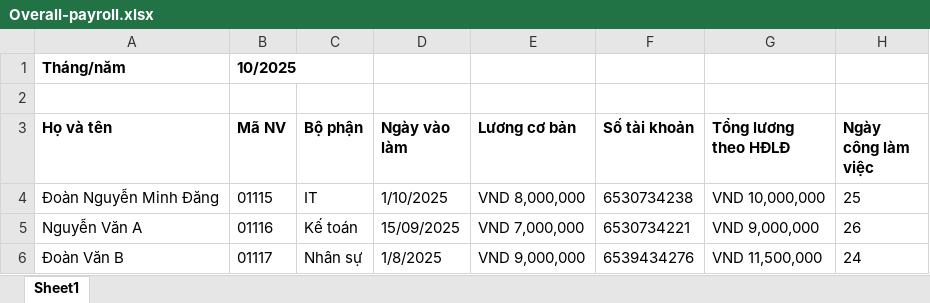
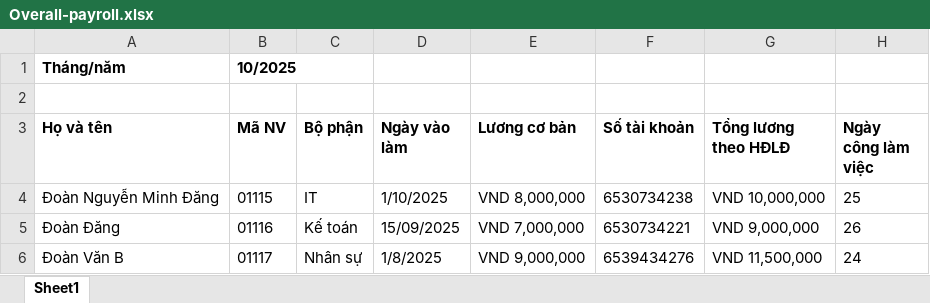
Before and after one commit to doandang-ai-15/thienphumut-hr-backend, an Excel workbook: temp-peyroll-form/Overall-payroll.xlsx, sheet Sheet1, drawn as a sheet; only a part is shown; values as stored, in another font and other column widths than the file's, no borders; the diff names each change by its address in the sheet, - before the commit and + after, or states it on an @@ line.

```diff
--- a/temp-peyroll-form/Overall-payroll.xlsx (sheet Sheet1)
+++ b/temp-peyroll-form/Overall-payroll.xlsx (sheet Sheet1)
-A5 (Họ và tên): Nguyễn Văn A
+A5 (Họ và tên): Đoàn Đăng
```
Also changed, not shown: 2 other files.
